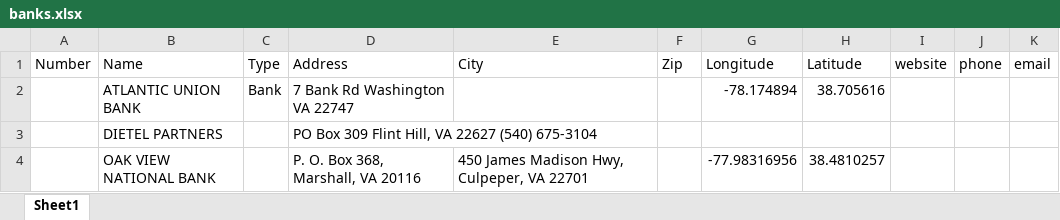
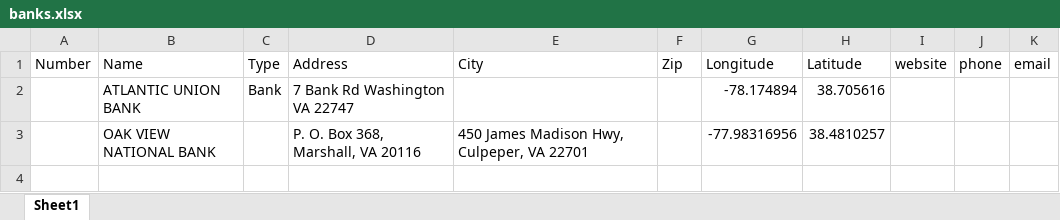
Before and after one commit to timothyspierce/RAPPK, an Excel workbook: Isochrone/Excel Data/banks.xlsx, sheet Sheet1, drawn as a sheet; values as stored, in another font and other column widths than the file's, no borders; the diff names each change by its address in the sheet, - before the commit and + after, or states it on an @@ line.

```diff
--- a/Isochrone/Excel Data/banks.xlsx (sheet Sheet1)
+++ b/Isochrone/Excel Data/banks.xlsx (sheet Sheet1)
-row 3:  | DIETEL PARTNERS |  | PO Box 309 Flint Hill, VA 22627 (540) 675-3104
```
Also changed, not shown: Isochrone/Excel Data/professional.xlsx, 1 other file.
